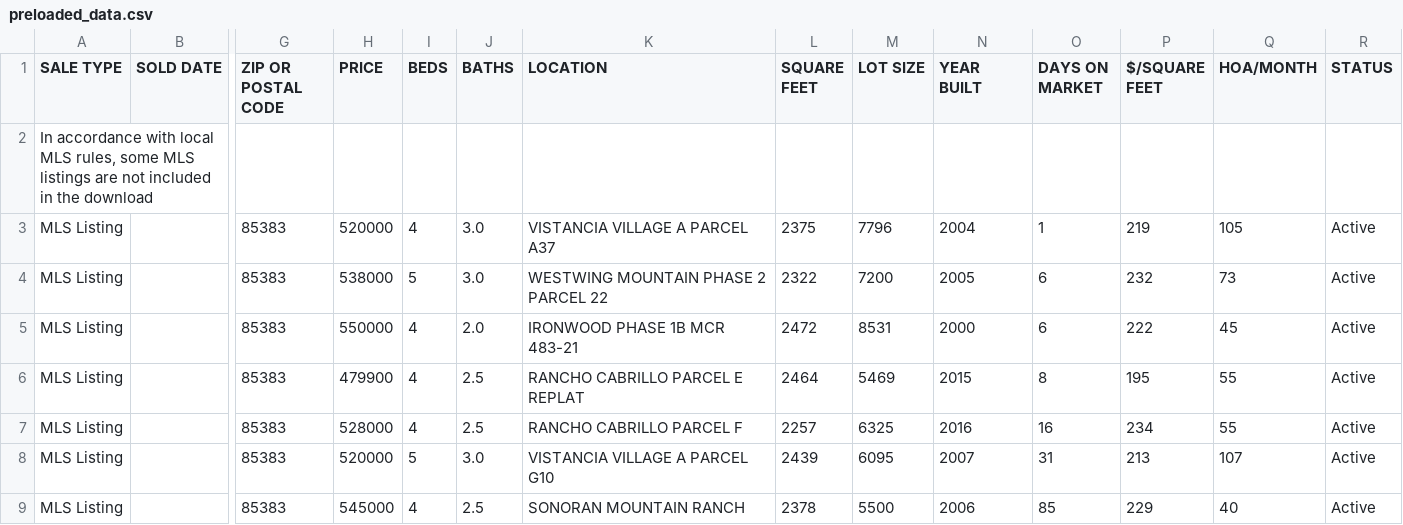
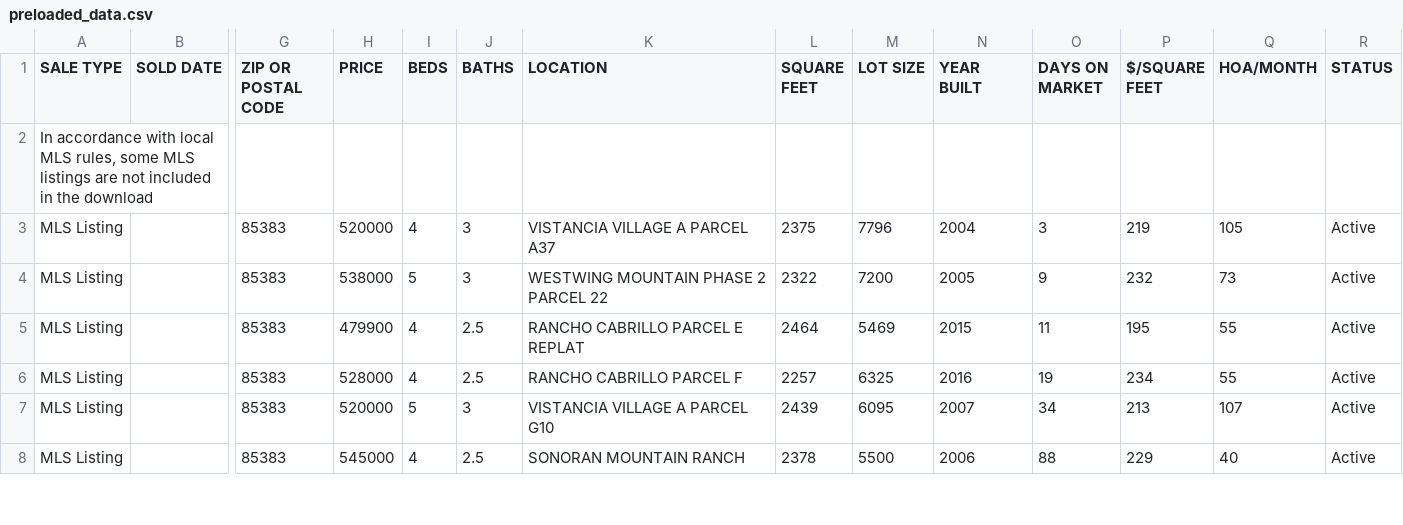
Before and after one commit to Manyufan741/Investment-Property-Picker, a CSV file: public/data/preloaded_data.csv, drawn as a sheet; only a part is shown, gaps mark what is left out; removed rows and columns are numbered as before the commit, all else as after; rows hold the shown columns only; the diff covers the shown part only; the diff names each change by its address in the sheet, - before the commit and + after, or states it on an @@ line.

```diff
--- a/public/data/preloaded_data.csv
+++ b/public/data/preloaded_data.csv
-J3:J4 (BATHS): 3.0
+J3:J4 (BATHS): 3
-O3 (DAYS ON MARKET): 1
+O3 (DAYS ON MARKET): 3
-O4 (DAYS ON MARKET): 6
+O4 (DAYS ON MARKET): 9
-row 5: MLS Listing |  | 85383 | 550000 | 4 | 2.0 | IRONWOOD PHASE 1B MCR 483-21 | 2472 | 8531 | 2000 | 6 | 222 | 45 | Active
-O5 (DAYS ON MARKET): 8
+O5 (DAYS ON MARKET): 11
-O6 (DAYS ON MARKET): 16
+O6 (DAYS ON MARKET): 19
-J7 (BATHS): 3.0
+J7 (BATHS): 3
-O7 (DAYS ON MARKET): 31
+O7 (DAYS ON MARKET): 34
-O8 (DAYS ON MARKET): 85
+O8 (DAYS ON MARKET): 88
```
Also changed, not shown: 2 added rows and 9 edited cells elsewhere in this file, 2 other files.
